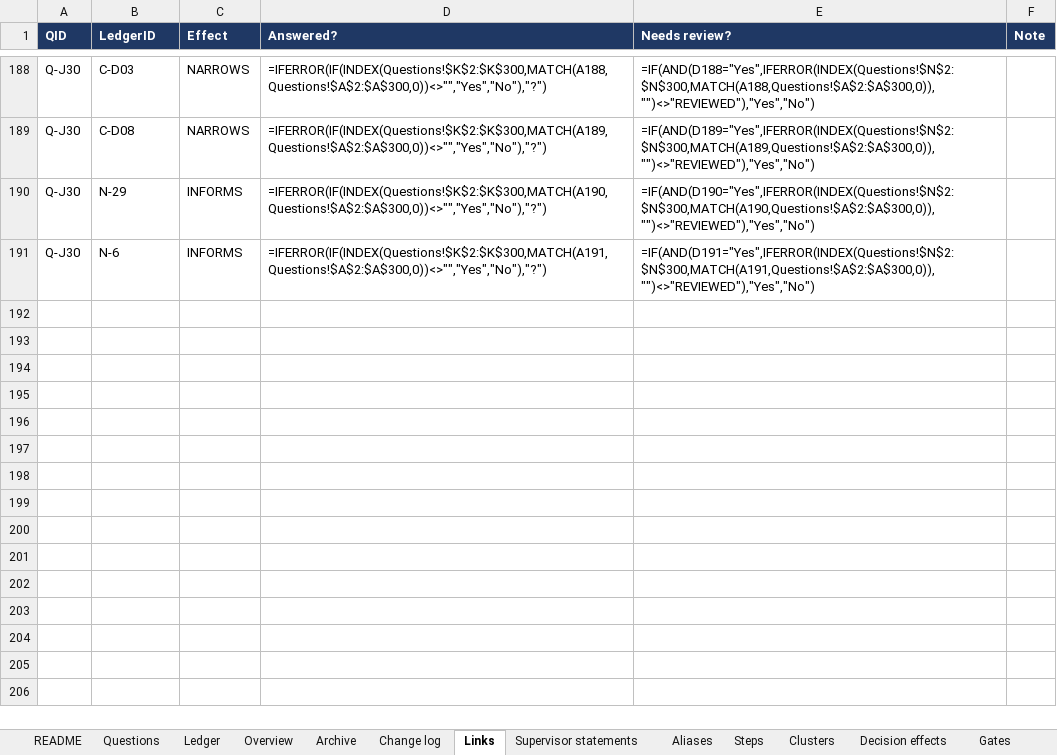
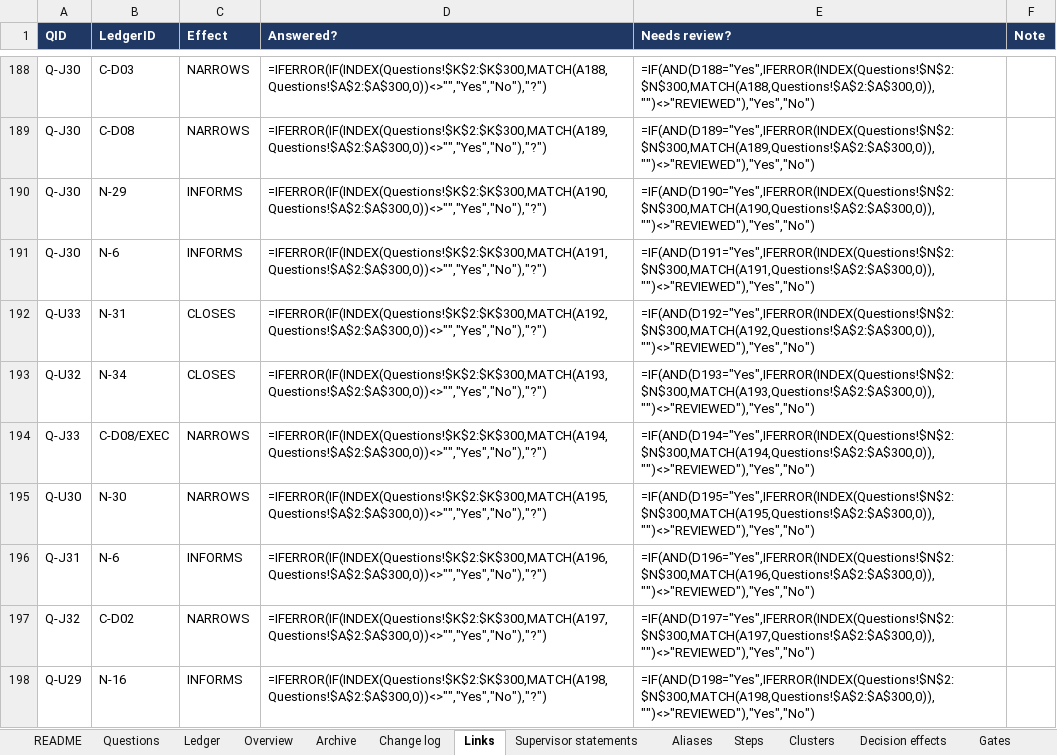
Before and after one commit to omarelansary/thesis-policy-design, an Excel workbook: design/ledger/PROJECT_A_OPEN_ITEMS_LEDGER.xlsx, sheet Links, drawn as a sheet; only a part is shown, gaps mark what is left out; values as stored, in another font and other column widths than the file's, no borders; formulas without a stored value are shown as written; the diff names each change by its address in the sheet, - before the commit and + after, or states it on an @@ line.

```diff
--- a/design/ledger/PROJECT_A_OPEN_ITEMS_LEDGER.xlsx (sheet Links)
+++ b/design/ledger/PROJECT_A_OPEN_ITEMS_LEDGER.xlsx (sheet Links)
+row 192: Q-U33 | N-31 | CLOSES | =IFERROR(IF(INDEX(Questions!$K$2:$K$300,MATCH(A192,Questions!$A$2:$A$300,0))<>"","Yes","No"),"?") | =IF(AND(D192="Yes",IFERROR(INDEX(Questions!$N$2:$N$300,MATCH(A192,Questions!$A$2:$A$300,0)),"")<>"REVIEWED"),"Yes","No")
+row 193: Q-U32 | N-34 | CLOSES | =IFERROR(IF(INDEX(Questions!$K$2:$K$300,MATCH(A193,Questions!$A$2:$A$300,0))<>"","Yes","No"),"?") | =IF(AND(D193="Yes",IFERROR(INDEX(Questions!$N$2:$N$300,MATCH(A193,Questions!$A$2:$A$300,0)),"")<>"REVIEWED"),"Yes","No")
+row 194: Q-J33 | C-D08/EXEC | NARROWS | =IFERROR(IF(INDEX(Questions!$K$2:$K$300,MATCH(A194,Questions!$A$2:$A$300,0))<>"","Yes","No"),"?") | =IF(AND(D194="Yes",IFERROR(INDEX(Questions!$N$2:$N$300,MATCH(A194,Questions!$A$2:$A$300,0)),"")<>"REVIEWED"),"Yes","No")
+row 195: Q-U30 | N-30 | NARROWS | =IFERROR(IF(INDEX(Questions!$K$2:$K$300,MATCH(A195,Questions!$A$2:$A$300,0))<>"","Yes","No"),"?") | =IF(AND(D195="Yes",IFERROR(INDEX(Questions!$N$2:$N$300,MATCH(A195,Questions!$A$2:$A$300,0)),"")<>"REVIEWED"),"Yes","No")
+row 196: Q-J31 | N-6 | INFORMS | =IFERROR(IF(INDEX(Questions!$K$2:$K$300,MATCH(A196,Questions!$A$2:$A$300,0))<>"","Yes","No"),"?") | =IF(AND(D196="Yes",IFERROR(INDEX(Questions!$N$2:$N$300,MATCH(A196,Questions!$A$2:$A$300,0)),"")<>"REVIEWED"),"Yes","No")
+row 197: Q-J32 | C-D02 | NARROWS | =IFERROR(IF(INDEX(Questions!$K$2:$K$300,MATCH(A197,Questions!$A$2:$A$300,0))<>"","Yes","No"),"?") | =IF(AND(D197="Yes",IFERROR(INDEX(Questions!$N$2:$N$300,MATCH(A197,Questions!$A$2:$A$300,0)),"")<>"REVIEWED"),"Yes","No")
+row 198: Q-U29 | N-16 | INFORMS | =IFERROR(IF(INDEX(Questions!$K$2:$K$300,MATCH(A198,Questions!$A$2:$A$300,0))<>"","Yes","No"),"?") | =IF(AND(D198="Yes",IFERROR(INDEX(Questions!$N$2:$N$300,MATCH(A198,Questions!$A$2:$A$300,0)),"")<>"REVIEWED"),"Yes","No")
```
Also changed, not shown: sheet Change log, sheet Ledger, sheet Questions, 22 other files.
